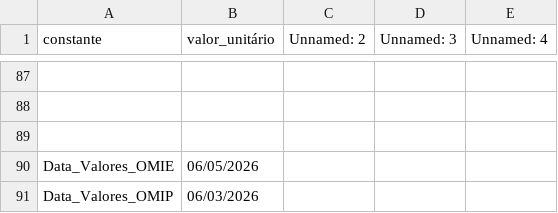
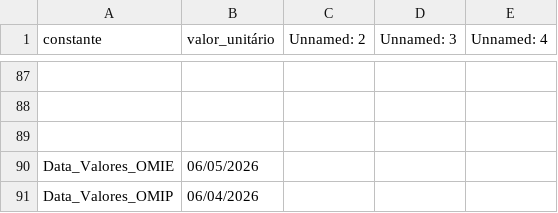
Before and after one commit to tiagofelicia/simulador-tarifarios-eletricidade, a CSV file: data/csv/Constantes.csv, drawn as a sheet; only a part is shown, gaps mark what is left out; the diff names each change by its address in the sheet, - before the commit and + after, or states it on an @@ line.

```diff
--- a/data/csv/Constantes.csv
+++ b/data/csv/Constantes.csv
-B91 (valor_unitário): 06/03/2026
+B91 (valor_unitário): 06/04/2026
```
Also changed, not shown: 4 other files.
